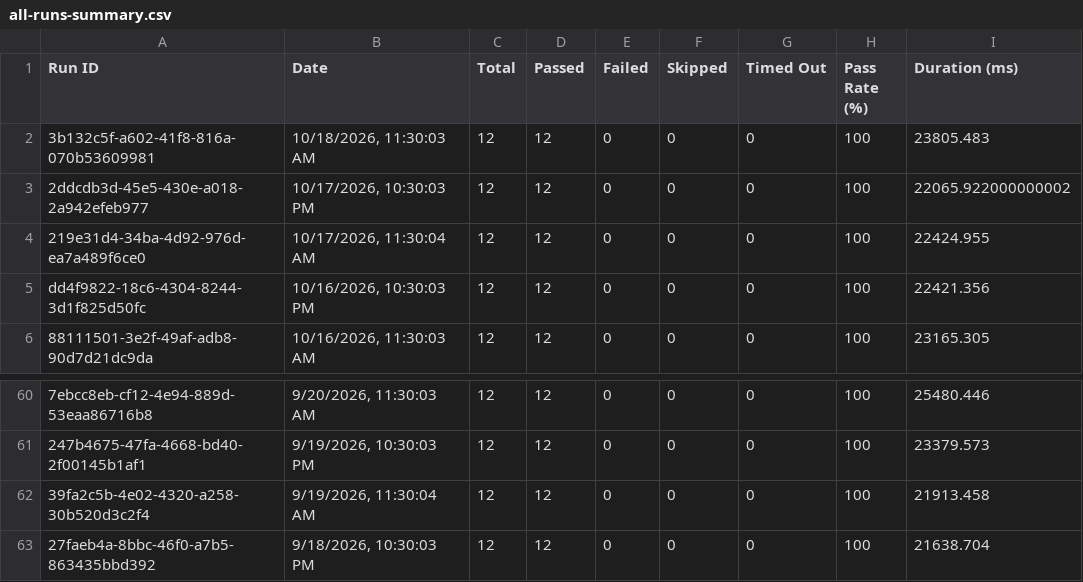
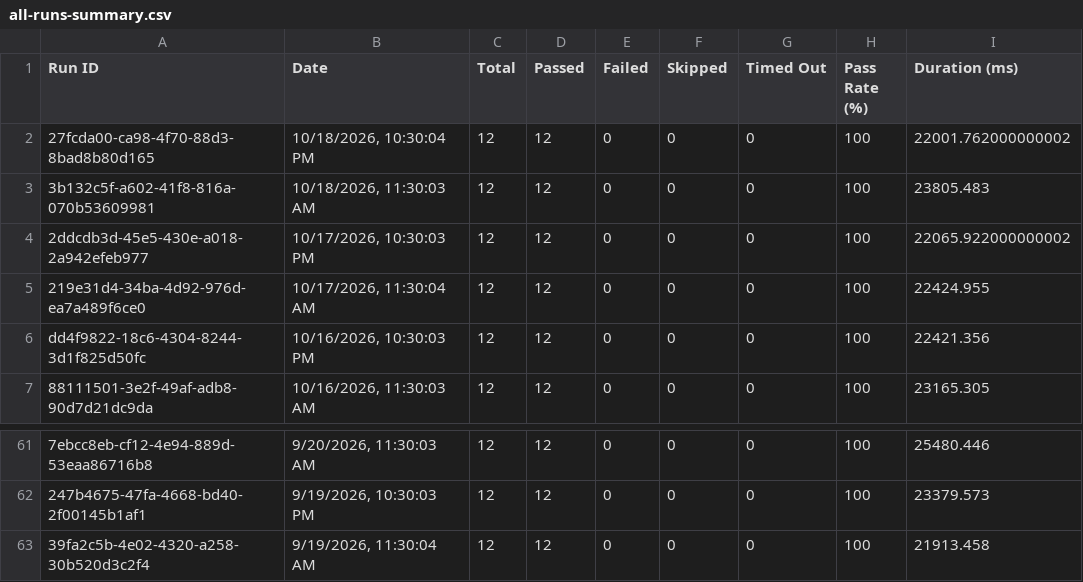
Before and after one commit to Shunyalabsai/asksam-automation, a CSV file: docs/exports/all-runs-summary.csv, drawn as a sheet; only a part is shown, gaps mark what is left out; removed rows and columns are numbered as before the commit, all else as after; the diff names each change by its address in the sheet, - before the commit and + after, or states it on an @@ line.

```diff
--- a/docs/exports/all-runs-summary.csv
+++ b/docs/exports/all-runs-summary.csv
+row 2: 27fcda00-ca98-4f70-88d3-8bad8b80d165 | 10/18/2026, 10:30:04 PM | 12 | 12 | 0 | 0 | 0 | 100 | 22001.762000000002
-row 63: 27faeb4a-8bbc-46f0-a7b5-863435bbd392 | 9/18/2026, 10:30:03 PM | 12 | 12 | 0 | 0 | 0 | 100 | 21638.704
```
Also changed, not shown: docs/exports/current-run.csv, 14 other files.
